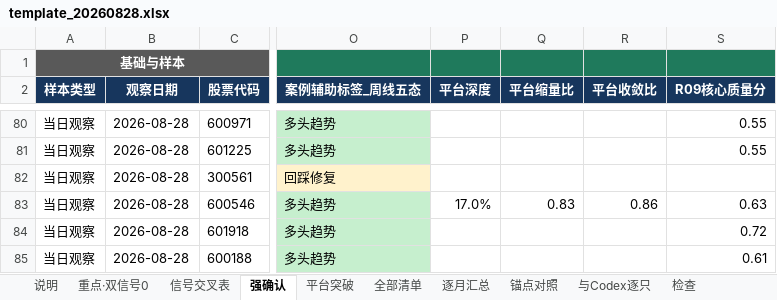
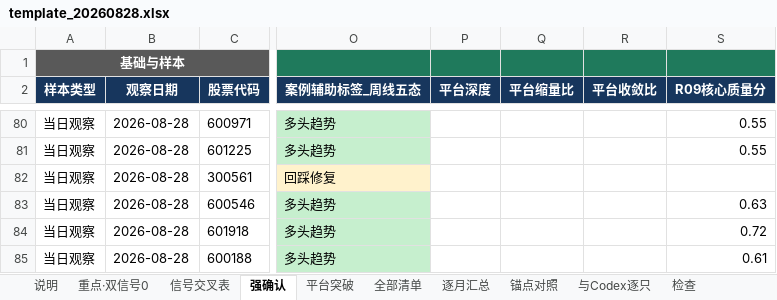
Before and after one commit to chenqiang0929-opus/open-xquant, an Excel workbook: examples/ashare-bull-stock-study/results/codex_cross_check/template_20260828.xlsx, sheet 强确认, drawn as a sheet; only a part is shown, gaps mark what is left out; values as stored, in another font and other column widths than the file's, no borders; the diff names each change by its address in the sheet, - before the commit and + after, or states it on an @@ line.

```diff
--- a/examples/ashare-bull-stock-study/results/codex_cross_check/template_20260828.xlsx (sheet 强确认)
+++ b/examples/ashare-bull-stock-study/results/codex_cross_check/template_20260828.xlsx (sheet 强确认)
-P83 (平台深度): 17.0%
+P83 (平台深度): (empty)
-Q83 (平台缩量比): 0.83
+Q83 (平台缩量比): (empty)
-R83 (平台收敛比): 0.86
+R83 (平台收敛比): (empty)
```
Also changed, not shown: sheet 全部清单, sheet 平台突破, sheet 锚点对照, sheet 信号交叉表, sheet 逐月汇总, sheet 检查, 1 more sheet, examples/ashare-bull-stock-study/results/codex_cross_check/pool_20260828.xlsx, 5 other files.
